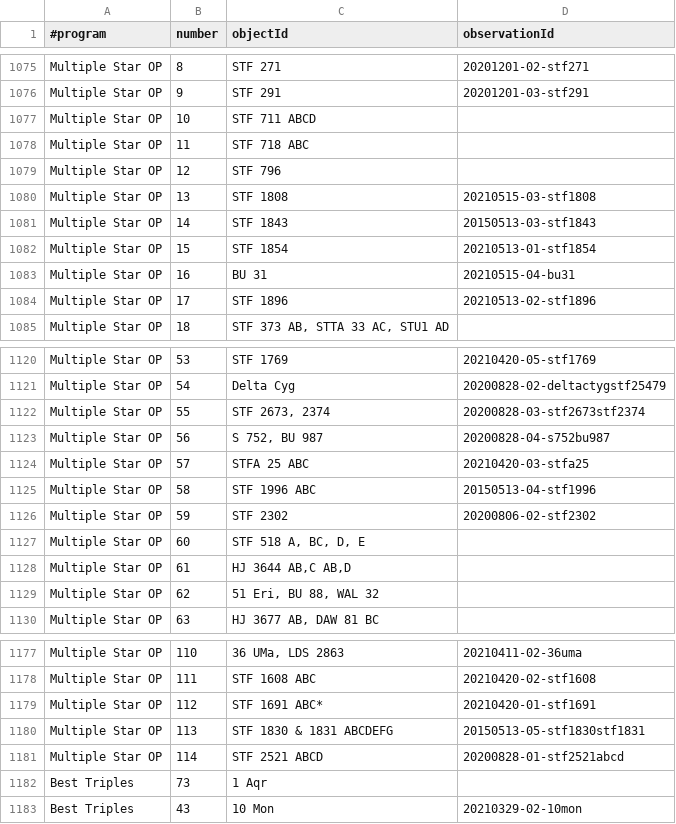
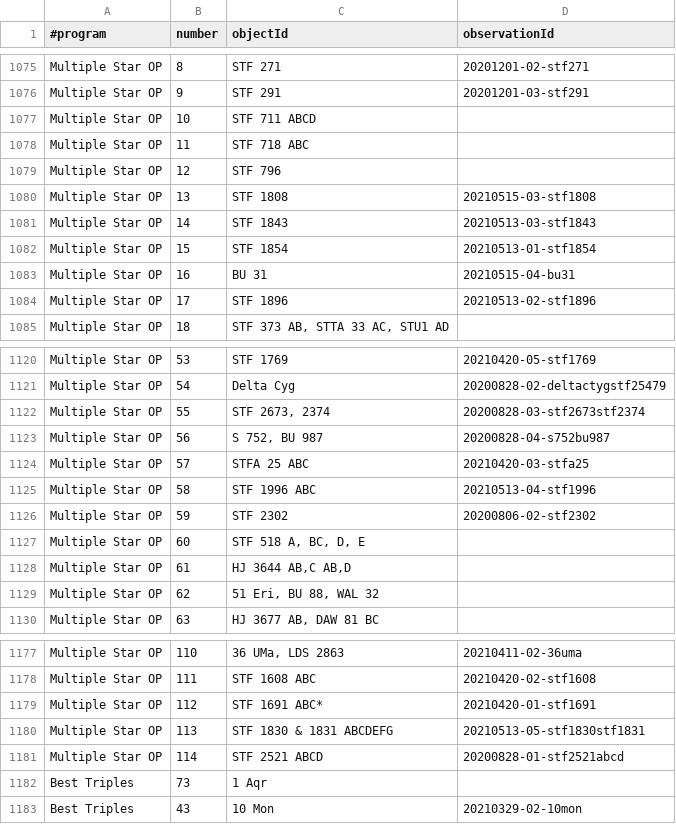
Before and after one commit to jonathanacross/astrodb, a TSV file: data/programs.tsv, drawn as a sheet; only a part is shown, gaps mark what is left out.

Commit message:
updating tools to work with new file formats
fixing some bad dates in programs

```diff
--- a/data/programs.tsv
+++ b/data/programs.tsv
@@ -1080,3 +1080,3 @@ Multiple Star OP	12	STF 796
 Multiple Star OP	13	STF 1808	20210515-03-stf1808
-Multiple Star OP	14	STF 1843	20150513-03-stf1843
+Multiple Star OP	14	STF 1843	20210513-03-stf1843
 Multiple Star OP	15	STF 1854	20210513-01-stf1854
@@ -1124,3 +1124,3 @@ Multiple Star OP	56	S 752, BU 987	20200828-04-s752bu987
 Multiple Star OP	57	STFA 25 ABC	20210420-03-stfa25
-Multiple Star OP	58	STF 1996 ABC	20150513-04-stf1996
+Multiple Star OP	58	STF 1996 ABC	20210513-04-stf1996
 Multiple Star OP	59	STF 2302	20200806-02-stf2302
@@ -1179,3 +1179,3 @@ Multiple Star OP	111	STF 1608 ABC	20210420-02-stf1608
 Multiple Star OP	112	STF 1691 ABC*	20210420-01-stf1691
-Multiple Star OP	113	STF 1830 & 1831 ABCDEFG	20150513-05-stf1830stf1831
+Multiple Star OP	113	STF 1830 & 1831 ABCDEFG	20210513-05-stf1830stf1831
 Multiple Star OP	114	STF 2521 ABCD	20200828-01-stf2521abcd
```
Also changed, not shown: 2 other files.
